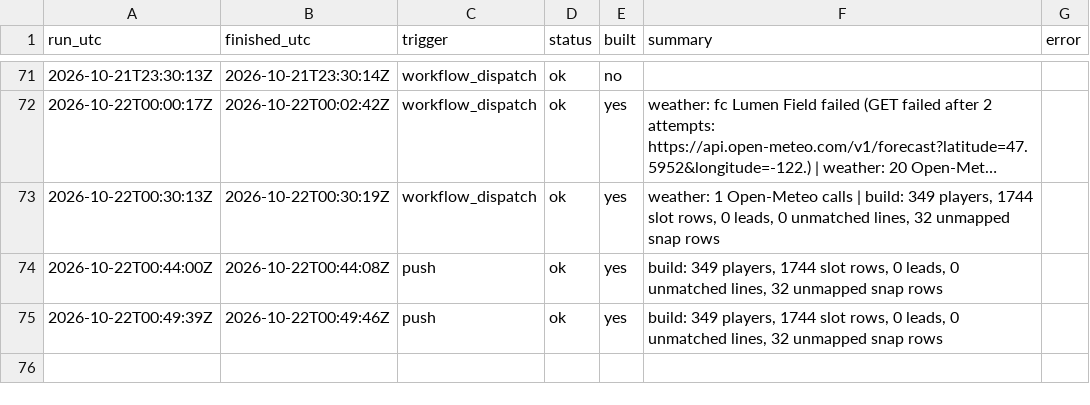
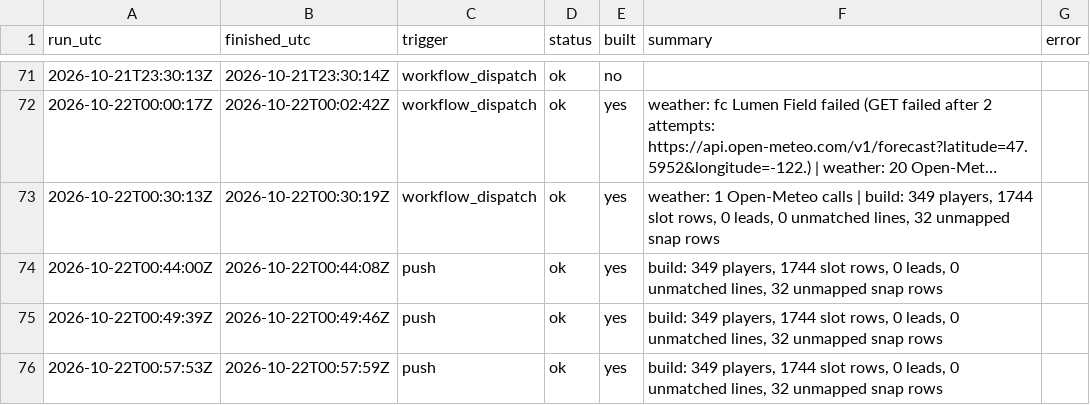
Before and after one commit to mvpeterson0-netizen/NFL-Odds-Tracker, a CSV file: data/runs/2026-10.csv, drawn as a sheet; only a part is shown, gaps mark what is left out; long unchanged cells end in ….

```diff
--- a/data/runs/2026-10.csv
+++ b/data/runs/2026-10.csv
@@ -75 +75,2 @@ run_utc,finished_utc,trigger,status,built,summary,error
 2026-10-22T00:49:39Z,2026-10-22T00:49:46Z,push,ok,yes,"build: 349 players, 1744 slot rows, 0 leads, 0 unmatched lines, 32 unmapped snap rows",
+2026-10-22T00:57:53Z,2026-10-22T00:57:59Z,push,ok,yes,"build: 349 players, 1744 slot rows, 0 leads, 0 unmatched lines, 32 unmapped snap rows",
```
Also changed, not shown: data/slots.csv, 3 other files.
